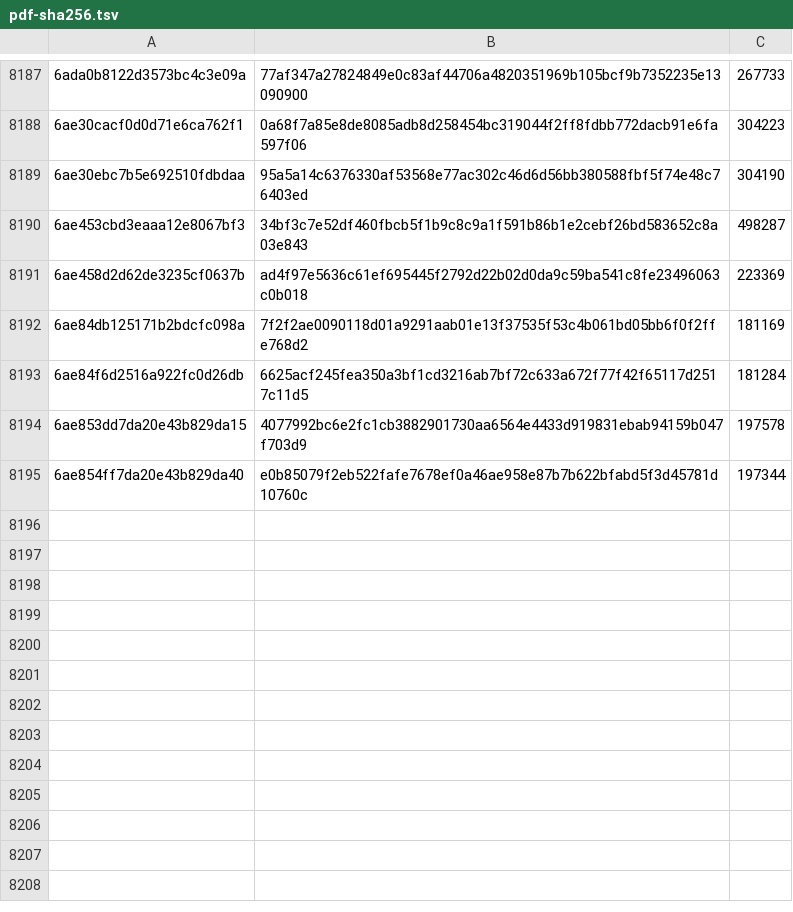
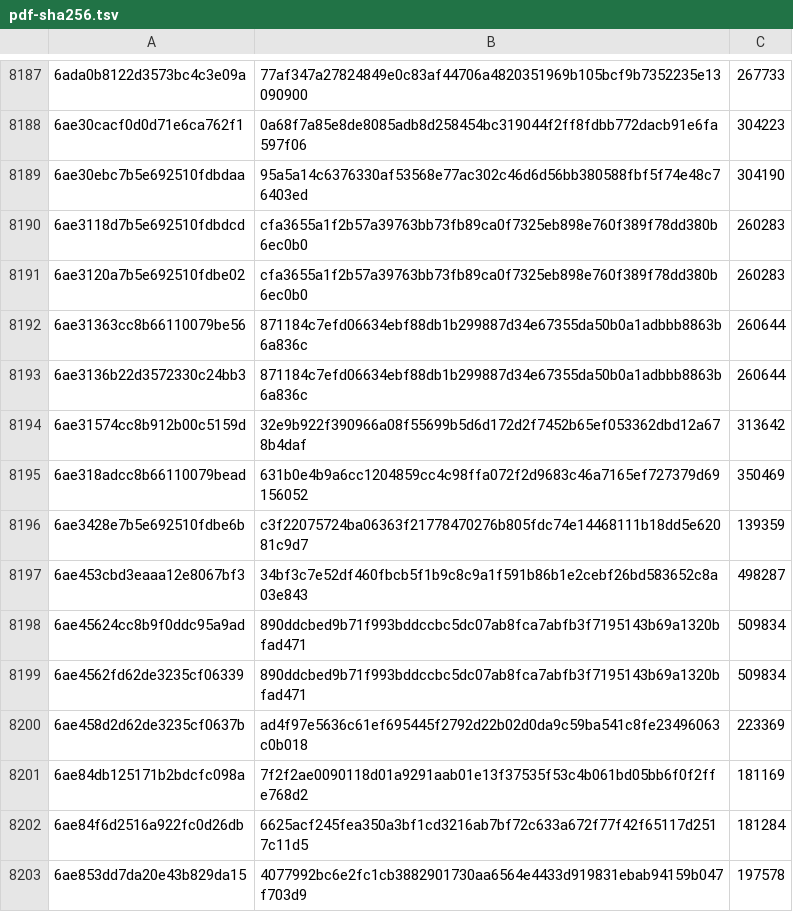
Before and after one commit to lexifina/malta-law, a TSV file: data/pdf-sha256.tsv, drawn as a sheet; only a part is shown, gaps mark what is left out; the shorter side is filled out with more unchanged rows; the diff covers the shown part only.

```diff
--- a/data/pdf-sha256.tsv
+++ b/data/pdf-sha256.tsv
@@ -8189,3 +8189,12 @@
 6ae30ebc7b5e692510fdbdaa	95a5a14c6376330af53568e77ac302c46d6d56bb380588fbf5f74e48c76403ed	304190
+6ae3118d7b5e692510fdbdcd	cfa3655a1f2b57a39763bb73fb89ca0f7325eb898e760f389f78dd380b6ec0b0	260283
+6ae3120a7b5e692510fdbe02	cfa3655a1f2b57a39763bb73fb89ca0f7325eb898e760f389f78dd380b6ec0b0	260283
+6ae31363cc8b66110079be56	871184c7efd06634ebf88db1b299887d34e67355da50b0a1adbbb8863b6a836c	260644
+6ae3136b22d3572330c24bb3	871184c7efd06634ebf88db1b299887d34e67355da50b0a1adbbb8863b6a836c	260644
+6ae31574cc8b912b00c5159d	32e9b922f390966a08f55699b5d6d172d2f7452b65ef053362dbd12a678b4daf	313642
+6ae318adcc8b66110079bead	631b0e4b9a6cc1204859cc4c98ffa072f2d9683c46a7165ef727379d69156052	350469
+6ae3428e7b5e692510fdbe6b	c3f22075724ba06363f21778470276b805fdc74e14468111b18dd5e62081c9d7	139359
 6ae453cbd3eaaa12e8067bf3	34bf3c7e52df460fbcb5f1b9c8c9a1f591b86b1e2cebf26bd583652c8a03e843	498287
+6ae45624cc8b9f0ddc95a9ad	890ddcbed9b71f993bddccbc5dc07ab8fca7abfb3f7195143b69a1320bfad471	509834
+6ae4562fd62de3235cf06339	890ddcbed9b71f993bddccbc5dc07ab8fca7abfb3f7195143b69a1320bfad471	509834
 6ae458d2d62de3235cf0637b	ad4f97e5636c61ef695445f2792d22b02d0da9c59ba541c8fe23496063c0b018	223369
```
Also changed, not shown: 48 added rows elsewhere in this file, laws.csv, 1 other file.
